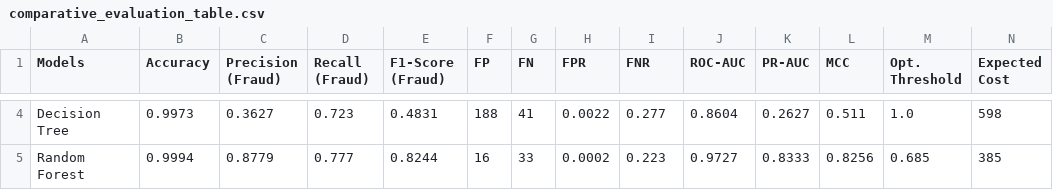
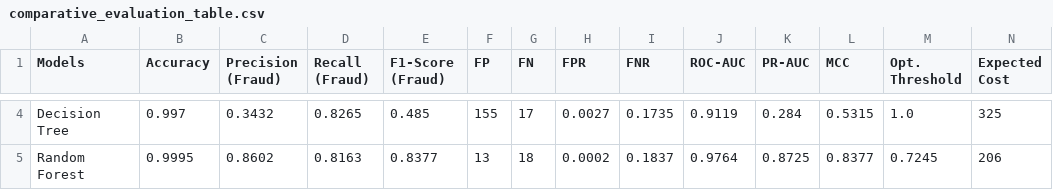
Before and after one commit to SudhanshuK220/Research-on-credit-card-fraud-detection, a CSV file: comparative_evaluation_table.csv, drawn as a sheet; only a part is shown, gaps mark what is left out; the diff covers the shown part only; the diff names each change by its address in the sheet, - before the commit and + after, or states it on an @@ line.

```diff
--- a/comparative_evaluation_table.csv
+++ b/comparative_evaluation_table.csv
-B4 (Accuracy): 0.9973
+B4 (Accuracy): 0.997
-C4 (Precision (Fraud)): 0.3627
+C4 (Precision (Fraud)): 0.3432
-D4 (Recall (Fraud)): 0.723
+D4 (Recall (Fraud)): 0.8265
-E4 (F1-Score (Fraud)): 0.4831
+E4 (F1-Score (Fraud)): 0.485
-F4 (FP): 188
+F4 (FP): 155
-G4 (FN): 41
+G4 (FN): 17
-H4 (FPR): 0.0022
+H4 (FPR): 0.0027
-I4 (FNR): 0.277
+I4 (FNR): 0.1735
-J4 (ROC-AUC): 0.8604
+J4 (ROC-AUC): 0.9119
-K4 (PR-AUC): 0.2627
+K4 (PR-AUC): 0.284
-L4 (MCC): 0.511
+L4 (MCC): 0.5315
-N4 (Expected Cost): 598
+N4 (Expected Cost): 325
-B5 (Accuracy): 0.9994
+B5 (Accuracy): 0.9995
-C5 (Precision (Fraud)): 0.8779
+C5 (Precision (Fraud)): 0.8602
-D5 (Recall (Fraud)): 0.777
+D5 (Recall (Fraud)): 0.8163
-E5 (F1-Score (Fraud)): 0.8244
+E5 (F1-Score (Fraud)): 0.8377
-F5 (FP): 16
+F5 (FP): 13
-G5 (FN): 33
+G5 (FN): 18
-I5 (FNR): 0.223
+I5 (FNR): 0.1837
-J5 (ROC-AUC): 0.9727
+J5 (ROC-AUC): 0.9764
-K5 (PR-AUC): 0.8333
+K5 (PR-AUC): 0.8725
-L5 (MCC): 0.8256
+L5 (MCC): 0.8377
-M5 (Opt. Threshold): 0.685
+M5 (Opt. Threshold): 0.7245
-N5 (Expected Cost): 385
+N5 (Expected Cost): 206
```
Also changed, not shown: 37 edited cells elsewhere in this file, 38 other files.
